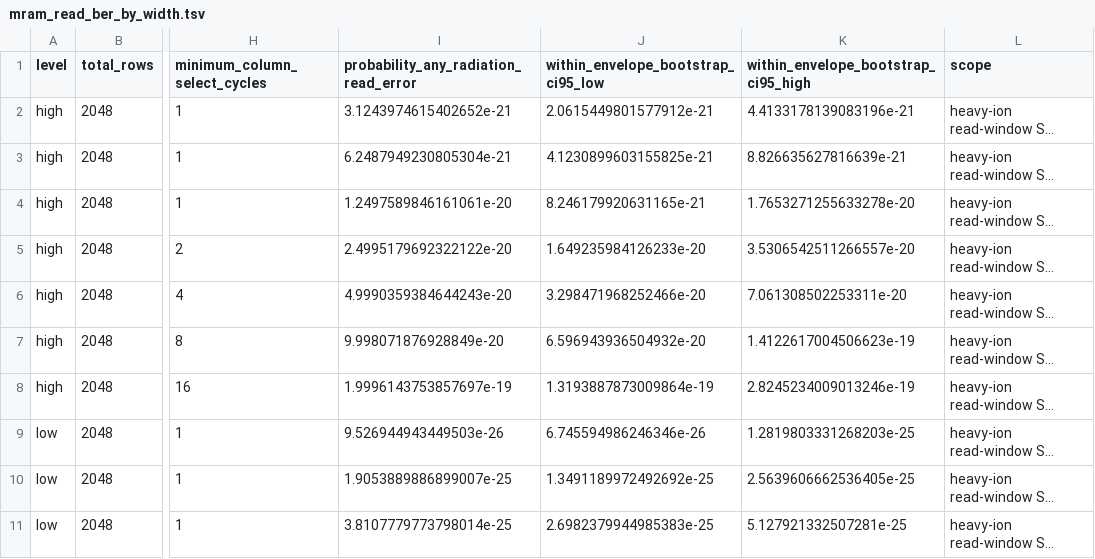
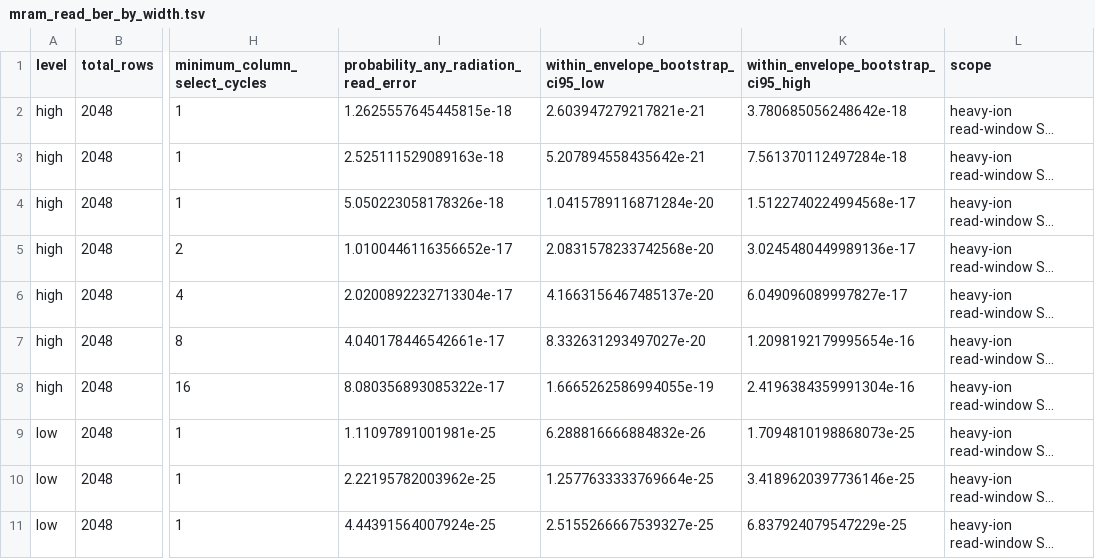
Before and after one commit to chaohuize24/new_device-models, a TSV file: mram/results/mram_read_ber_by_width.tsv, drawn as a sheet; only a part is shown, gaps mark what is left out; long unchanged cells end in …; the diff covers the shown part only; the diff names each change by its address in the sheet, - before the commit and + after, or states it on an @@ line.

```diff
--- a/mram/results/mram_read_ber_by_width.tsv
+++ b/mram/results/mram_read_ber_by_width.tsv
-I2: 3.1243974615402652e-21
+I2: 1.2625557645445815e-18
-J2: 2.0615449801577912e-21
+J2: 2.603947279217821e-21
-K2: 4.4133178139083196e-21
+K2: 3.780685056248642e-18
-I3: 6.2487949230805304e-21
+I3: 2.525111529089163e-18
-J3: 4.1230899603155825e-21
+J3: 5.207894558435642e-21
-K3: 8.826635627816639e-21
+K3: 7.561370112497284e-18
-I4: 1.2497589846161061e-20
+I4: 5.050223058178326e-18
-J4: 8.246179920631165e-21
+J4: 1.0415789116871284e-20
-K4: 1.7653271255633278e-20
+K4: 1.5122740224994568e-17
-I5: 2.4995179692322122e-20
+I5: 1.0100446116356652e-17
-J5: 1.649235984126233e-20
+J5: 2.0831578233742568e-20
-K5: 3.5306542511266557e-20
+K5: 3.0245480449989136e-17
-I6: 4.9990359384644243e-20
+I6: 2.0200892232713304e-17
-J6: 3.298471968252466e-20
+J6: 4.1663156467485137e-20
-K6: 7.061308502253311e-20
+K6: 6.049096089997827e-17
-I7: 9.998071876928849e-20
+I7: 4.040178446542661e-17
-J7: 6.596943936504932e-20
+J7: 8.332631293497027e-20
-K7: 1.4122617004506623e-19
+K7: 1.2098192179995654e-16
-I8: 1.9996143753857697e-19
+I8: 8.080356893085322e-17
-J8: 1.3193887873009864e-19
+J8: 1.6665262586994055e-19
-K8: 2.8245234009013246e-19
+K8: 2.4196384359991304e-16
-I9: 9.526944943449503e-26
+I9: 1.11097891001981e-25
-J9: 6.745594986246346e-26
+J9: 6.288816666884832e-26
-K9: 1.2819803331268203e-25
+K9: 1.7094810198868073e-25
-I10: 1.9053889886899007e-25
+I10: 2.22195782003962e-25
-J10: 1.3491189972492692e-25
+J10: 1.2577633333769664e-25
-K10: 2.5639606662536405e-25
+K10: 3.4189620397736146e-25
-I11: 3.8107779773798014e-25
+I11: 4.44391564007924e-25
-J11: 2.6982379944985383e-25
+J11: 2.5155266667539327e-25
-K11: 5.127921332507281e-25
+K11: 6.837924079547229e-25
```
Also changed, not shown: 33 edited cells elsewhere in this file, mram/results/mram_heavy_ion_cross_section.tsv, mram/results/mram_joint_qcrit_samples.tsv, 12 other files.
